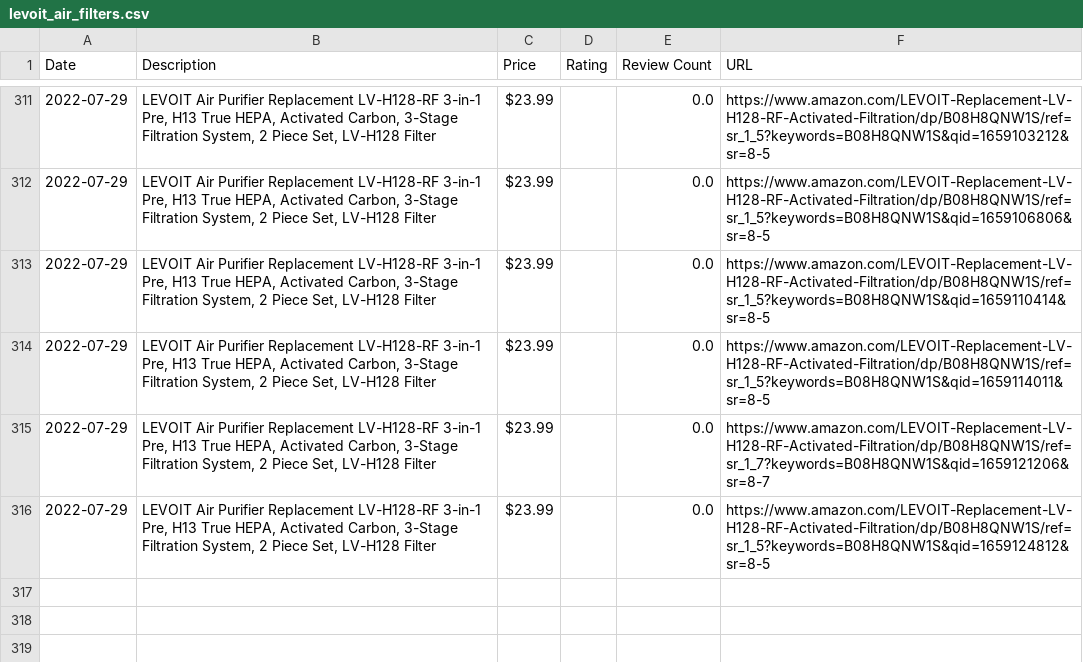
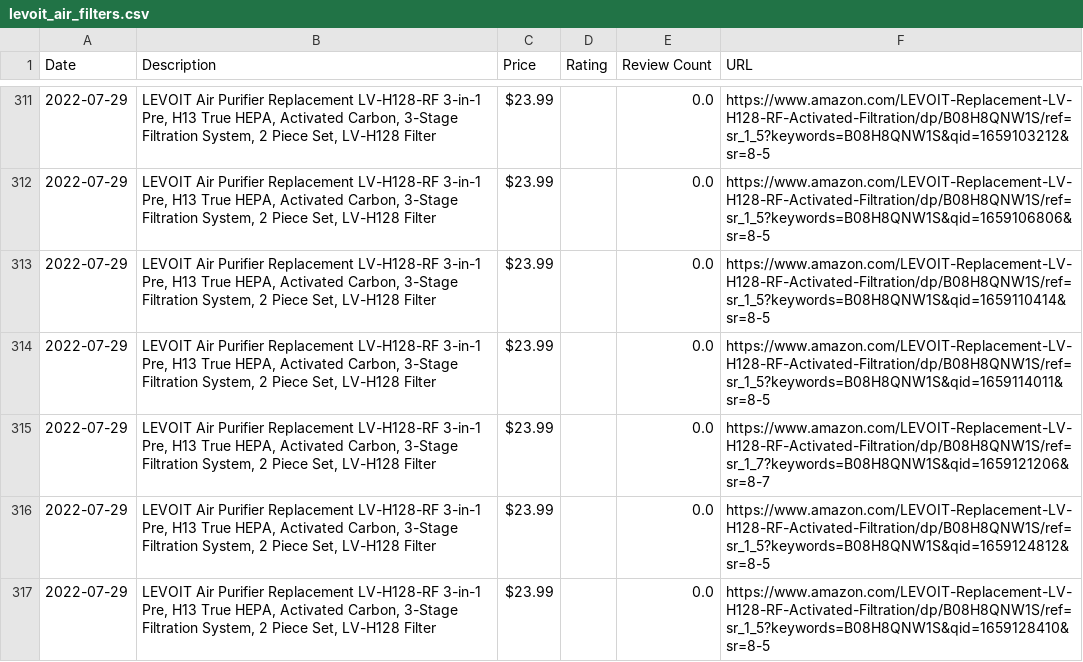
Before and after one commit to centuryhopper/AmazonPriceTrackerTool, a CSV file: CSVFiles/levoit_air_filters.csv, drawn as a sheet; only a part is shown, gaps mark what is left out.

```diff
--- a/CSVFiles/levoit_air_filters.csv
+++ b/CSVFiles/levoit_air_filters.csv
@@ -316 +316,2 @@ Date,Description,Price,Rating,Review Count,URL
 2022-07-29,"LEVOIT Air Purifier Replacement LV-H128-RF 3-in-1 Pre, H13 True HEPA, Activated Carbon, 3-Stage Filtration System, 2 Piece Set, LV-H128 Filter",$23.99,,0.0,https://www.amazon.com/LEVOIT-Replacement-LV-H128-RF-Activated-Filtration/dp/B08H8QNW1S/ref=sr_1_5?keywords=B08H8QNW1S&qid=1659124812&sr=8-5
+2022-07-29,"LEVOIT Air Purifier Replacement LV-H128-RF 3-in-1 Pre, H13 True HEPA, Activated Carbon, 3-Stage Filtration System, 2 Piece Set, LV-H128 Filter",$23.99,,0.0,https://www.amazon.com/LEVOIT-Replacement-LV-H128-RF-Activated-Filtration/dp/B08H8QNW1S/ref=sr_1_5?keywords=B08H8QNW1S&qid=1659128410&sr=8-5
```
Also changed, not shown: CSVFiles/qnap_network_drive.csv.
